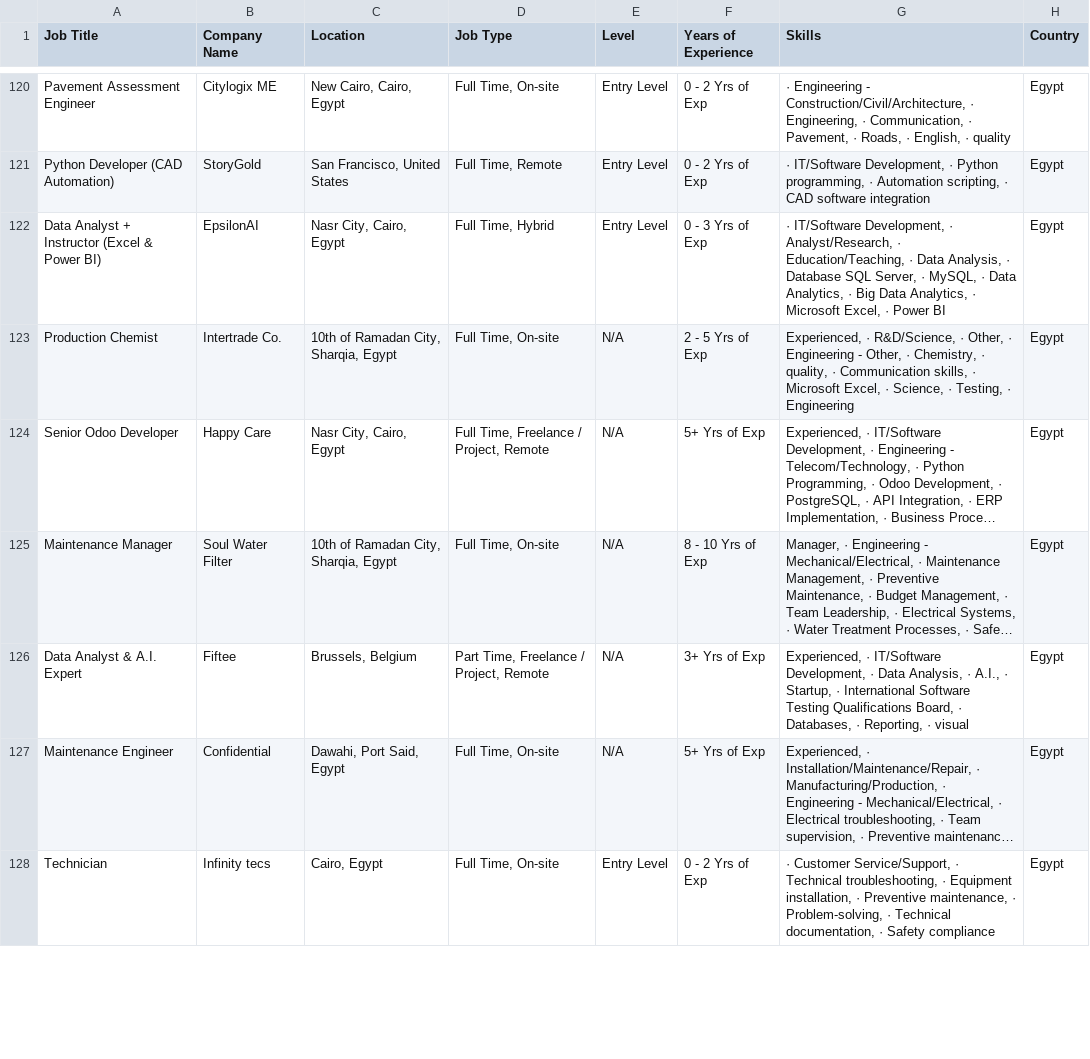
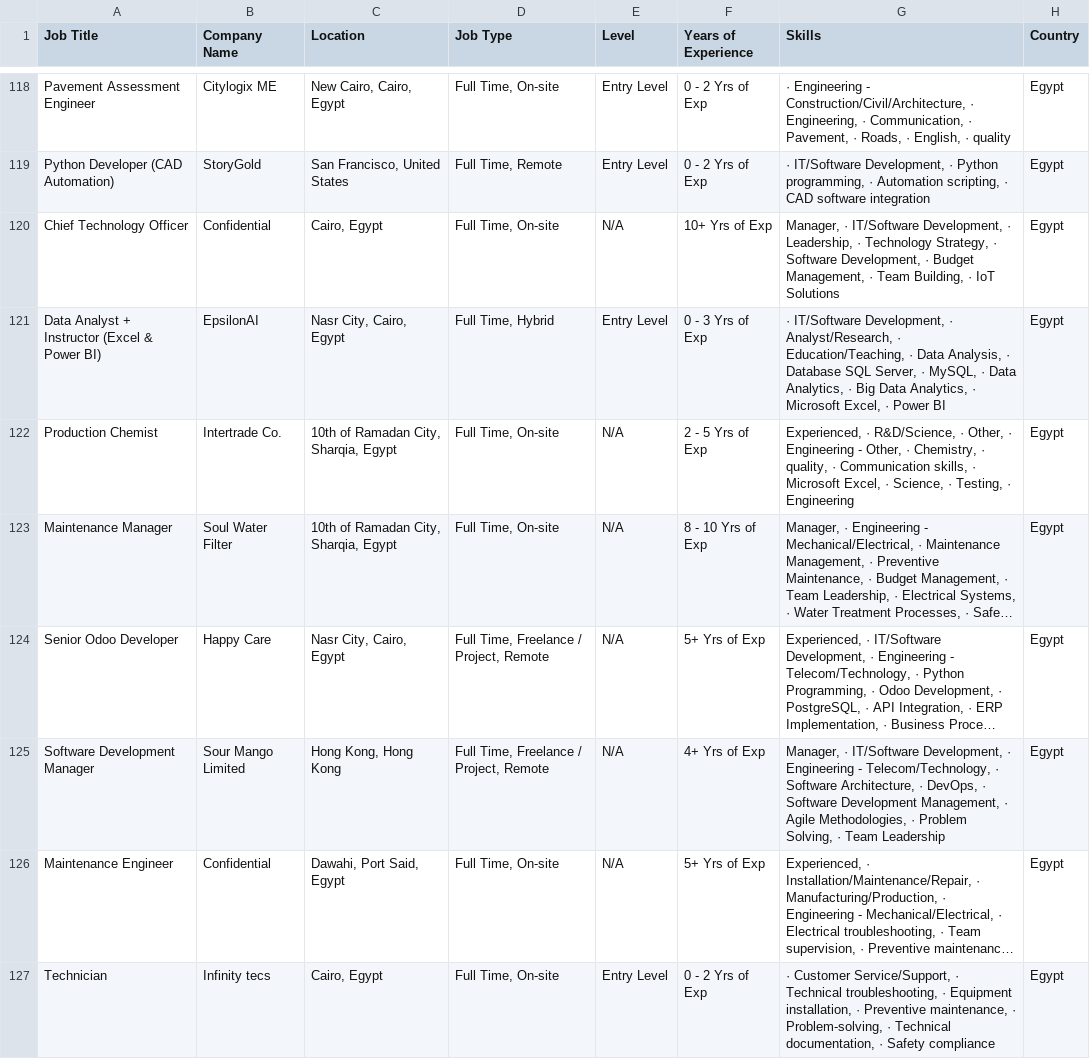
Before and after one commit to ahmedtarek-mel/Wuzzuf-Job-Market-Analysis, a CSV file: data/wuzzuf_jobs_raw.csv, drawn as a sheet; only a part is shown, gaps mark what is left out; long unchanged cells end in …; removed rows and columns are numbered as before the commit, all else as after; the diff covers the shown part only; the diff names each change by its address in the sheet, - before the commit and + after, or states it on an @@ line.

```diff
--- a/data/wuzzuf_jobs_raw.csv
+++ b/data/wuzzuf_jobs_raw.csv
+row 120: Chief Technology Officer | Confidential | Cairo, Egypt | Full Time, On-site | N/A | 10+ Yrs of Exp | Manager, · IT/Software Development, · Leadership, · Technology Strategy, · Software Development, · Budget Management, · Team Building, · IoT Solutions | Egypt
@@ row 125 moved to row 123: Maintenance Manager @@
-row 126: Data Analyst & A.I. Expert | Fiftee | Brussels, Belgium | Part Time, Freelance / Project, Remote | N/A | 3+ Yrs of Exp | Experienced, · IT/Software Development, · Data Analysis, · A.I., · Startup, · International Software Testing Qualifications Board, · Databases, · Reporting, · visual | Egypt
+row 125: Software Development Manager | Sour Mango Limited | Hong Kong, Hong Kong | Full Time, Freelance / Project, Remote | N/A | 4+ Yrs of Exp | Manager, · IT/Software Development, · Engineering - Telecom/Technology, · Software Architecture, · DevOps, · Software Development Management, · Agile Methodologies, · Problem Solving, · Team Leadership | Egypt
```
Also changed, not shown: 9 added rows, 10 removed rows, 11 moved rows and 2 edited cells elsewhere in this file.
